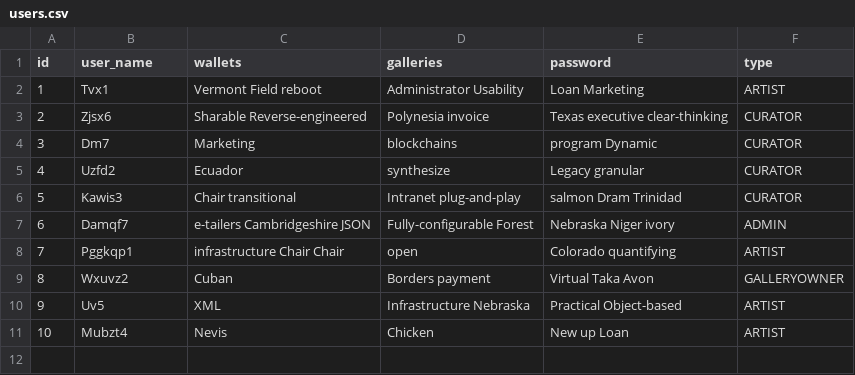
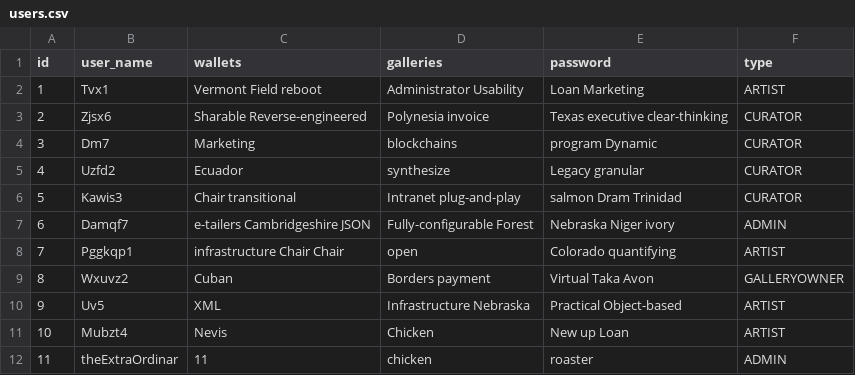
Before and after one commit to mortezardana/Rattletrap---Clockwrek, a CSV file: src/main/resources/config/liquibase/fake-data/users.csv, drawn as a sheet.

```diff
--- a/src/main/resources/config/liquibase/fake-data/users.csv
+++ b/src/main/resources/config/liquibase/fake-data/users.csv
@@ -11 +11,2 @@ id;user_name;wallets;galleries;password;type
 10;"Mubzt4";Nevis;Chicken;New up Loan;ARTIST
+11;"theExtraOrdinar";11;chicken;roaster;ADMIN
```
Also changed, not shown: src/main/resources/config/liquibase/data/user.csv, src/main/resources/config/liquibase/fake-data/wallets.csv, 13 other files.
